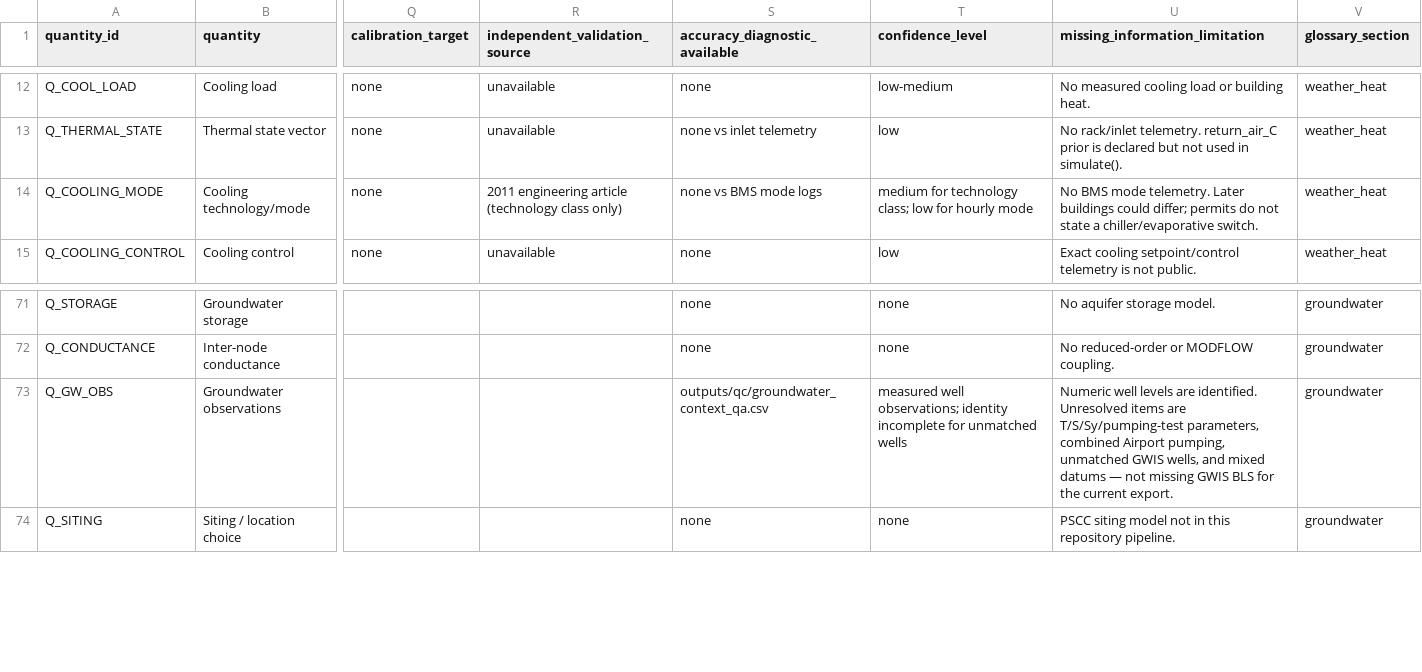
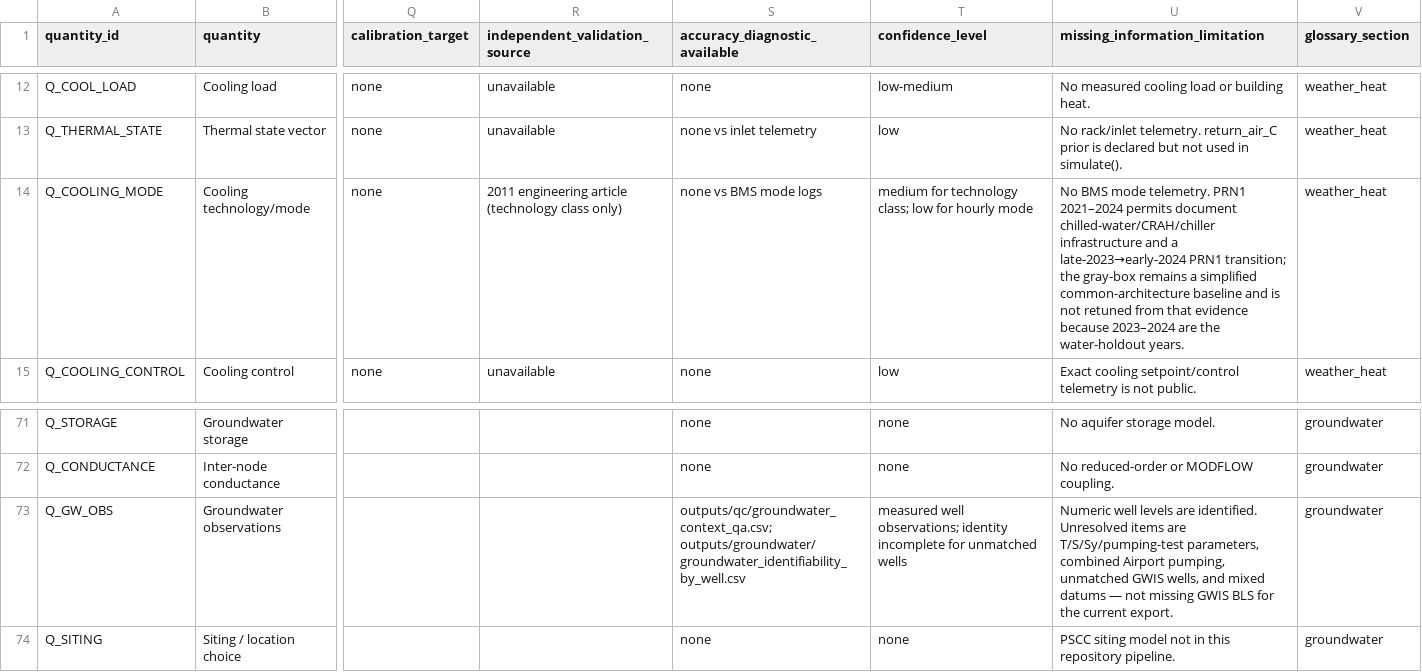
Before and after one commit to nicacevedo/data-center-externalities-modeling, a CSV file: Meta_Prineville_Oregon_v3/outputs/pipeline_report/model_quantity_registry.csv, drawn as a sheet; only a part is shown, gaps mark what is left out; the diff names each change by its address in the sheet, - before the commit and + after, or states it on an @@ line.

```diff
--- a/Meta_Prineville_Oregon_v3/outputs/pipeline_report/model_quantity_registry.csv
+++ b/Meta_Prineville_Oregon_v3/outputs/pipeline_report/model_quantity_registry.csv
-U14 (missing_information_limitation): …mode telemetry. Later buildings could differ; permits do not state a chiller/evaporative switch.
+U14 (missing_information_limitation): …mode telemetry. PRN1 2021–2024 permits document chilled-water/CRAH/chiller infrastructure and a late-2023→early-2024 PRN1 transition; the gray-box remains a simplified common-architecture baseline and is not retuned from that evidence because 2023–2024 are the water-holdout years.
-S73 (accuracy_diagnostic_available): outputs/qc/groundwater_context_qa.csv
+S73 (accuracy_diagnostic_available): outputs/qc/groundwater_context_qa.csv; outputs/groundwater/groundwater_identifiability_by_well.csv
```
Also changed, not shown: Meta_Prineville_Oregon_v3/outputs/campus_permit_audit.csv, Meta_Prineville_Oregon_v3/outputs/groundwater/groundwater_model_feasibility.csv, 19 other files.
